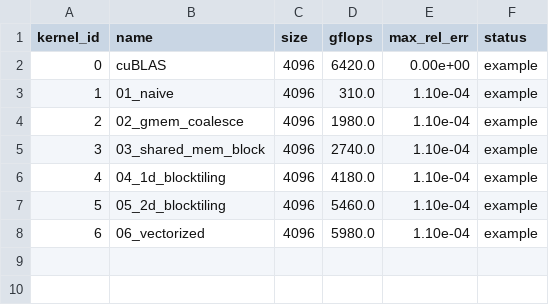
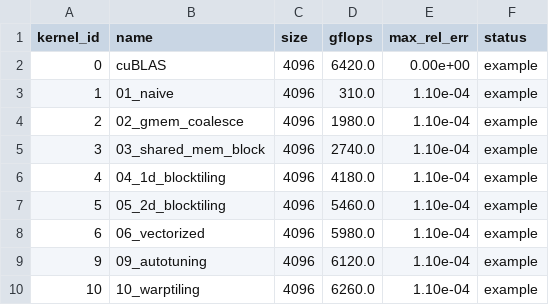
Before and after one commit to legokito/Practice, a CSV file: cuda-sgemm/benchmark/results.example.csv, drawn as a sheet.

```diff
--- a/cuda-sgemm/benchmark/results.example.csv
+++ b/cuda-sgemm/benchmark/results.example.csv
@@ -8 +8,3 @@ kernel_id,name,size,gflops,max_rel_err,status
 6,06_vectorized,4096,5980.0,1.10e-04,example
+9,09_autotuning,4096,6120.0,1.10e-04,example
+10,10_warptiling,4096,6260.0,1.10e-04,example
```
Also changed, not shown: 8 other files.
